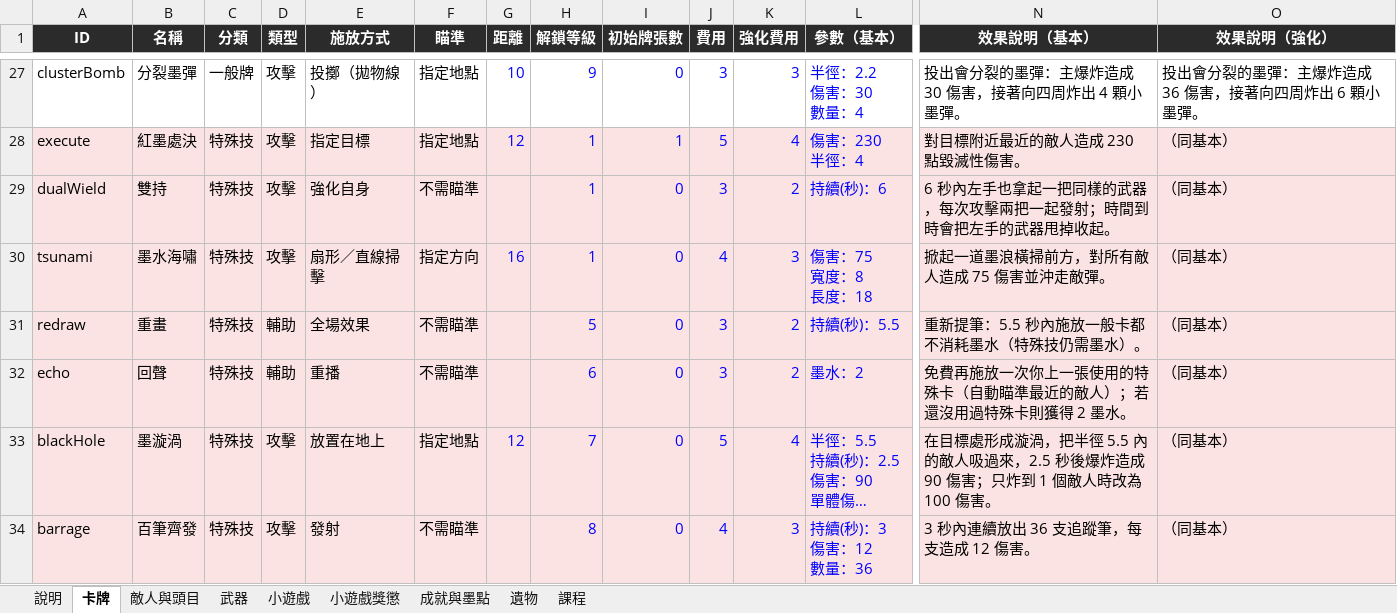
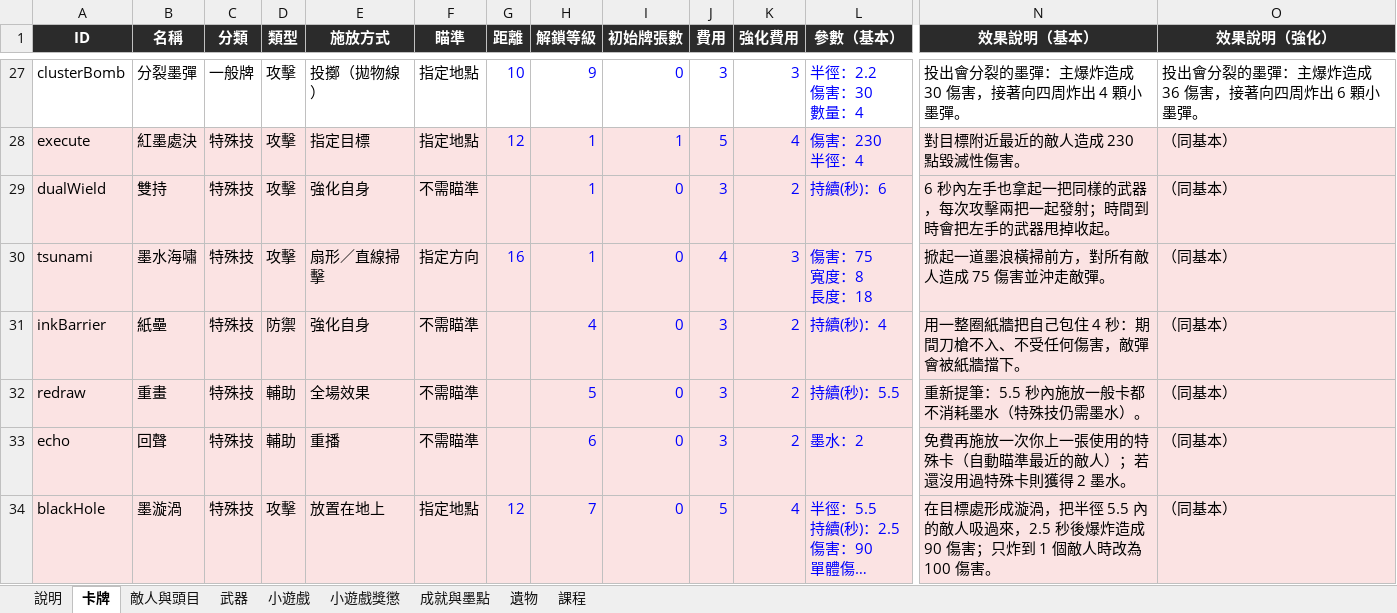
Before and after one commit to archie-30/FALLINK, an Excel workbook: 數值表.xlsx, sheet 卡牌, drawn as a sheet; only a part is shown, gaps mark what is left out; the shorter side is filled out with more unchanged rows; long unchanged cells end in …; values as stored, in another font and other column widths than the file's, no borders; charts and pictures not drawn; rows hold the shown columns only; the diff names each change by its address in the sheet, - before the commit and + after, or states it on an @@ line.

```diff
--- a/數值表.xlsx (sheet 卡牌)
+++ b/數值表.xlsx (sheet 卡牌)
+row 31: inkBarrier | 紙壘 | 特殊技 | 防禦 | 強化自身 | 不需瞄準 |  | 4 | 0 | 3 | 2 | 持續(秒)：4 | 用一整圈紙牆把自己包住 4 秒：期間刀槍不入、不受任何傷害，敵彈會被紙牆擋下。 | （同基本）
```
Also changed, not shown: 22 other files.
